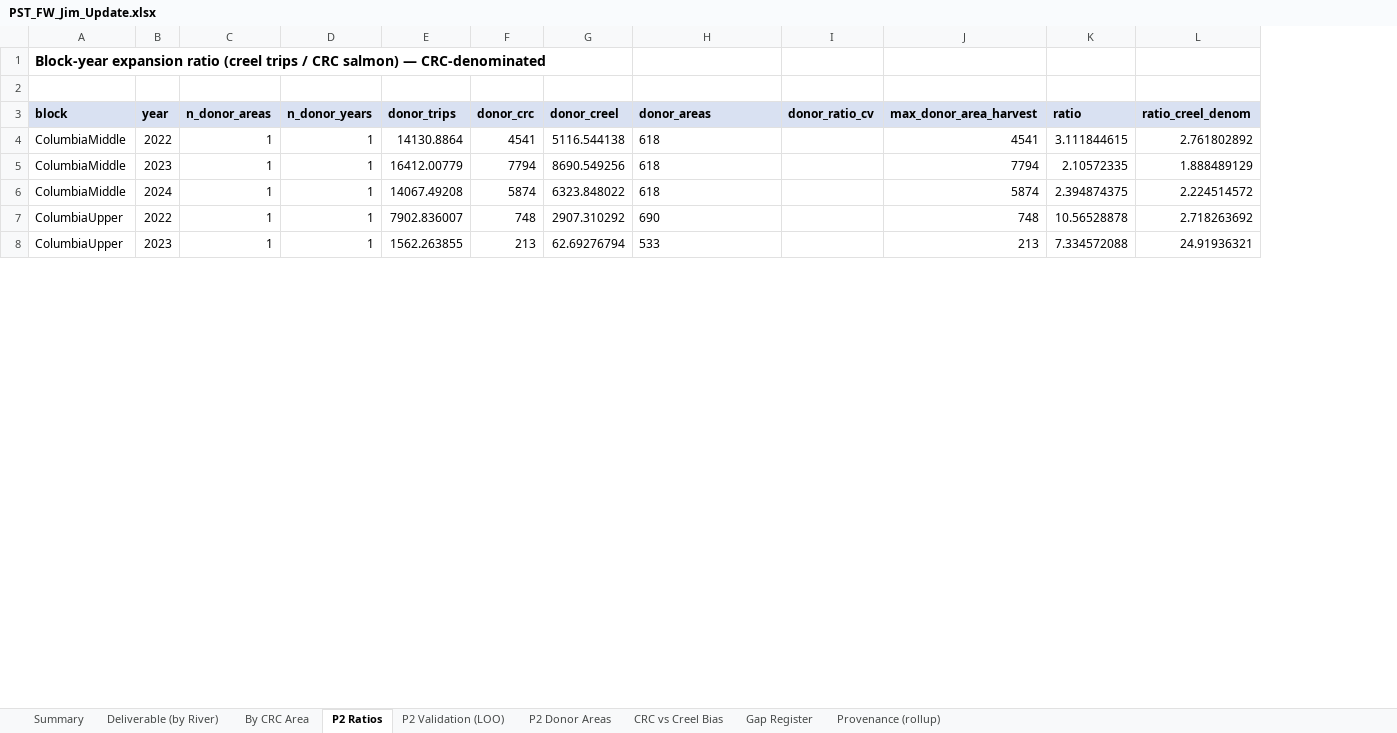
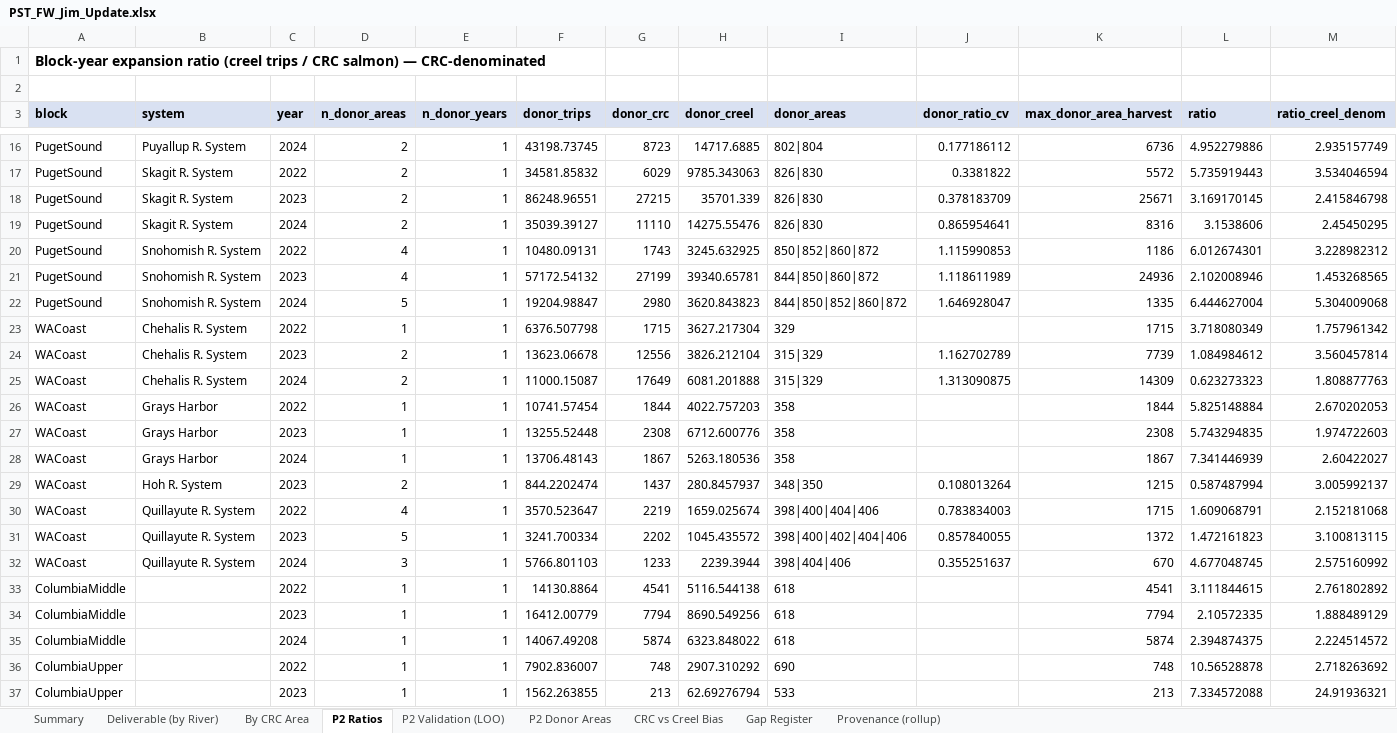
Before and after one commit to dfw-wa/CreelEstimates, an Excel workbook: analysis/pst/outputs/PST_FW_Jim_Update.xlsx, sheet P2 Ratios, drawn as a sheet; only a part is shown, gaps mark what is left out; values as stored, in another font and other column widths than the file's, no borders; rows hold the shown columns only; the diff covers the shown part only; the diff names each change by its address in the sheet, - before the commit and + after, or states it on an @@ line.

```diff
--- a/analysis/pst/outputs/PST_FW_Jim_Update.xlsx (sheet P2 Ratios)
+++ b/analysis/pst/outputs/PST_FW_Jim_Update.xlsx (sheet P2 Ratios)
+column B (system), empty
+row 16: PugetSound | Puyallup R. System | 2024 | 2 | 1 | 43198.73745 | 8723 | 14717.6885 | 802|804 | 0.177186112 | 6736 | 4.952279886 | 2.935157749
+row 17: PugetSound | Skagit R. System | 2022 | 2 | 1 | 34581.85832 | 6029 | 9785.343063 | 826|830 | 0.3381822 | 5572 | 5.735919443 | 3.534046594
+row 18: PugetSound | Skagit R. System | 2023 | 2 | 1 | 86248.96551 | 27215 | 35701.339 | 826|830 | 0.378183709 | 25671 | 3.169170145 | 2.415846798
+row 19: PugetSound | Skagit R. System | 2024 | 2 | 1 | 35039.39127 | 11110 | 14275.55476 | 826|830 | 0.865954641 | 8316 | 3.1538606 | 2.45450295
+row 20: PugetSound | Snohomish R. System | 2022 | 4 | 1 | 10480.09131 | 1743 | 3245.632925 | 850|852|860|872 | 1.115990853 | 1186 | 6.012674301 | 3.228982312
+row 21: PugetSound | Snohomish R. System | 2023 | 4 | 1 | 57172.54132 | 27199 | 39340.65781 | 844|850|860|872 | 1.118611989 | 24936 | 2.102008946 | 1.453268565
+row 22: PugetSound | Snohomish R. System | 2024 | 5 | 1 | 19204.98847 | 2980 | 3620.843823 | 844|850|852|860|872 | 1.646928047 | 1335 | 6.444627004 | 5.304009068
+row 23: WACoast | Chehalis R. System | 2022 | 1 | 1 | 6376.507798 | 1715 | 3627.217304 | 329 |  | 1715 | 3.718080349 | 1.757961342
+row 24: WACoast | Chehalis R. System | 2023 | 2 | 1 | 13623.06678 | 12556 | 3826.212104 | 315|329 | 1.162702789 | 7739 | 1.084984612 | 3.560457814
+row 25: WACoast | Chehalis R. System | 2024 | 2 | 1 | 11000.15087 | 17649 | 6081.201888 | 315|329 | 1.313090875 | 14309 | 0.623273323 | 1.808877763
+row 26: WACoast | Grays Harbor | 2022 | 1 | 1 | 10741.57454 | 1844 | 4022.757203 | 358 |  | 1844 | 5.825148884 | 2.670202053
+row 27: WACoast | Grays Harbor | 2023 | 1 | 1 | 13255.52448 | 2308 | 6712.600776 | 358 |  | 2308 | 5.743294835 | 1.974722603
+row 28: WACoast | Grays Harbor | 2024 | 1 | 1 | 13706.48143 | 1867 | 5263.180536 | 358 |  | 1867 | 7.341446939 | 2.60422027
+row 29: WACoast | Hoh R. System | 2023 | 2 | 1 | 844.2202474 | 1437 | 280.8457937 | 348|350 | 0.108013264 | 1215 | 0.587487994 | 3.005992137
+row 30: WACoast | Quillayute R. System | 2022 | 4 | 1 | 3570.523647 | 2219 | 1659.025674 | 398|400|404|406 | 0.783834003 | 1715 | 1.609068791 | 2.152181068
+row 31: WACoast | Quillayute R. System | 2023 | 5 | 1 | 3241.700334 | 2202 | 1045.435572 | 398|400|402|404|406 | 0.857840055 | 1372 | 1.472161823 | 3.100813115
+row 32: WACoast | Quillayute R. System | 2024 | 3 | 1 | 5766.801103 | 1233 | 2239.3944 | 398|404|406 | 0.355251637 | 670 | 4.677048745 | 2.575160992
```
Also changed, not shown: 28 added rows elsewhere in this sheet, sheet By CRC Area, sheet Deliverable (by River), sheet Gap Register, sheet Provenance (rollup), sheet Summary, sheet P2 Donor Areas, 12 other files.
